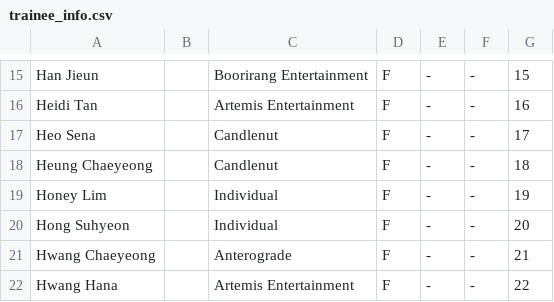
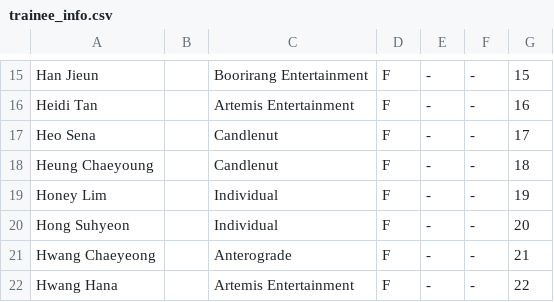
Before and after one commit to st7rs/st7rs.github.io, a CSV file: trainee_info.csv, drawn as a sheet; only a part is shown, gaps mark what is left out.

Commit message:
edit chaeyoung name

```diff
--- a/trainee_info.csv
+++ b/trainee_info.csv
@@ -17,3 +17,3 @@
 "Heo Sena"," ","Candlenut","F","-","-","17"
-"Heung Chaeyeong"," ","Candlenut","F","-","-","18"
+"Heung Chaeyoung"," ","Candlenut","F","-","-","18"
 "Honey Lim"," ","Individual","F","-","-","19"
```
